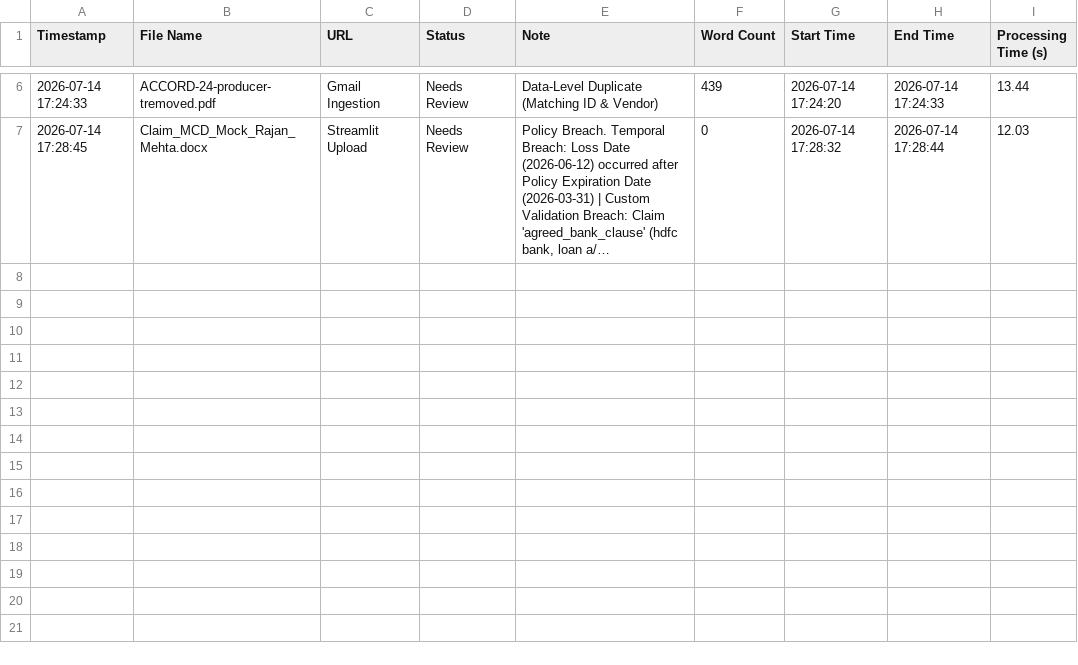
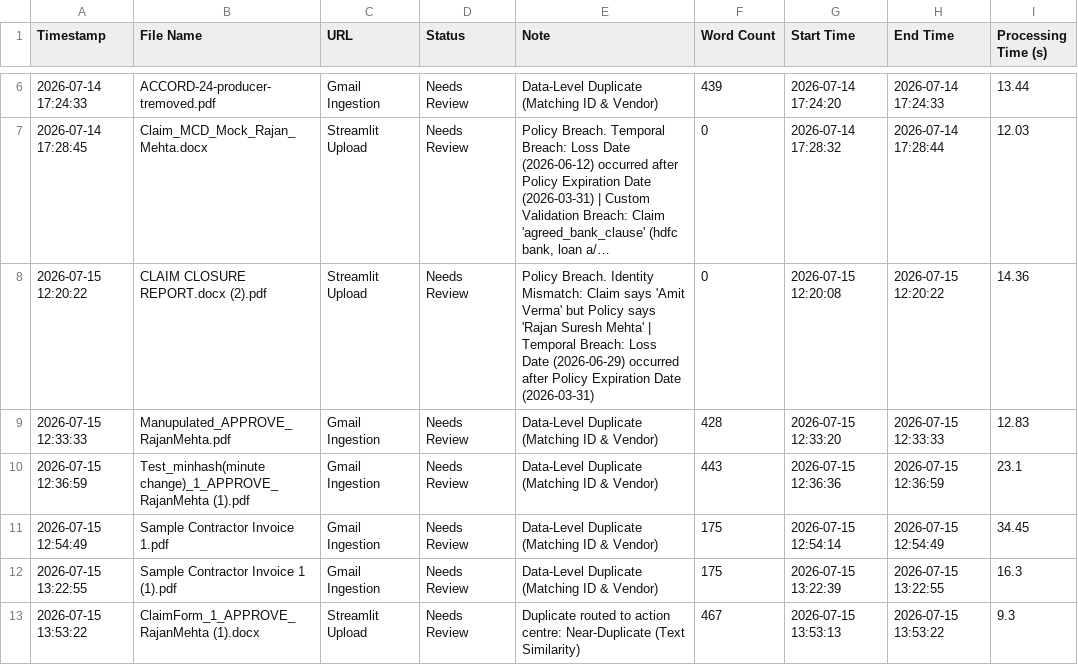
Before and after one commit to Sudesh1502/Ai-Powered-Document-Intelligence-Platform, a CSV file: processing_logs.csv, drawn as a sheet; only a part is shown, gaps mark what is left out; long unchanged cells end in …; the diff names each change by its address in the sheet, - before the commit and + after, or states it on an @@ line.

Commit message:
feat: rewrite near-duplicate math logic, add on-demand AI metadata extraction, and fix IMAP worker crashes

```diff
--- a/processing_logs.csv
+++ b/processing_logs.csv
+row 8: 2026-07-15 12:20:22 | CLAIM CLOSURE REPORT.docx (2).pdf | Streamlit Upload | Needs Review | Policy Breach. Identity Mismatch: Claim says 'Amit Verma' but Policy says 'Rajan Suresh Mehta' | Temporal Breach: Loss Date (2026-06-29) occurred after Policy Expiration Date (2026-03-31) | 0 | 2026-07-15 12:20:08 | 2026-07-15 12:20:22 | 14.36
+row 9: 2026-07-15 12:33:33 | Manupulated_APPROVE_RajanMehta.pdf | Gmail Ingestion | Needs Review | Data-Level Duplicate (Matching ID & Vendor) | 428 | 2026-07-15 12:33:20 | 2026-07-15 12:33:33 | 12.83
+row 10: 2026-07-15 12:36:59 | Test_minhash(minute change)_1_APPROVE_RajanMehta (1).pdf | Gmail Ingestion | Needs Review | Data-Level Duplicate (Matching ID & Vendor) | 443 | 2026-07-15 12:36:36 | 2026-07-15 12:36:59 | 23.1
+row 11: 2026-07-15 12:54:49 | Sample Contractor Invoice 1.pdf | Gmail Ingestion | Needs Review | Data-Level Duplicate (Matching ID & Vendor) | 175 | 2026-07-15 12:54:14 | 2026-07-15 12:54:49 | 34.45
+row 12: 2026-07-15 13:22:55 | Sample Contractor Invoice 1 (1).pdf | Gmail Ingestion | Needs Review | Data-Level Duplicate (Matching ID & Vendor) | 175 | 2026-07-15 13:22:39 | 2026-07-15 13:22:55 | 16.3
+row 13: 2026-07-15 13:53:22 | ClaimForm_1_APPROVE_RajanMehta (1).docx | Streamlit Upload | Needs Review | Duplicate routed to action centre: Near-Duplicate (Text Similarity) | 467 | 2026-07-15 13:53:13 | 2026-07-15 13:53:22 | 9.3
```
Also changed, not shown: 7 other files.
